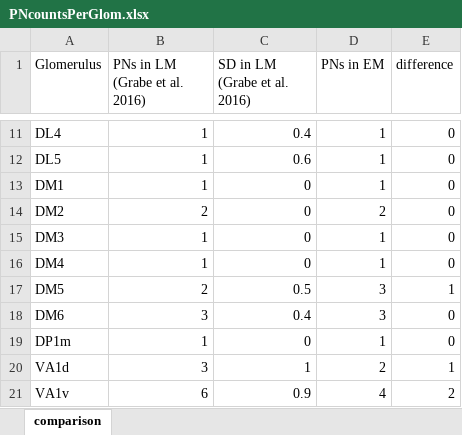
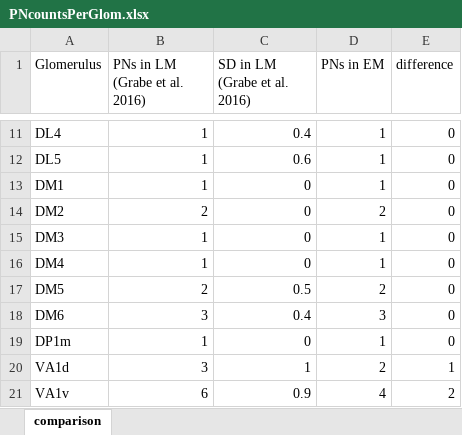
Before and after one commit to bocklab/temca2data, an Excel workbook: geometry_analysis/data/PNcountsPerGlom.xlsx, sheet comparison, drawn as a sheet; only a part is shown, gaps mark what is left out; values as stored, in another font and other column widths than the file's, no borders; conditional formats not drawn; the diff names each change by its address in the sheet, - before the commit and + after, or states it on an @@ line.

```diff
--- a/geometry_analysis/data/PNcountsPerGlom.xlsx (sheet comparison)
+++ b/geometry_analysis/data/PNcountsPerGlom.xlsx (sheet comparison)
-D17 (PNs in EM): 3
+D17 (PNs in EM): 2
-E17 (difference): 1
+E17 (difference): 0
```
Also changed, not shown: 7 other files.
